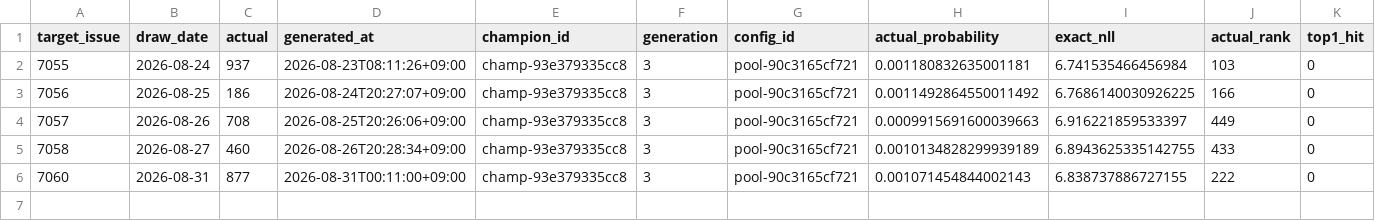
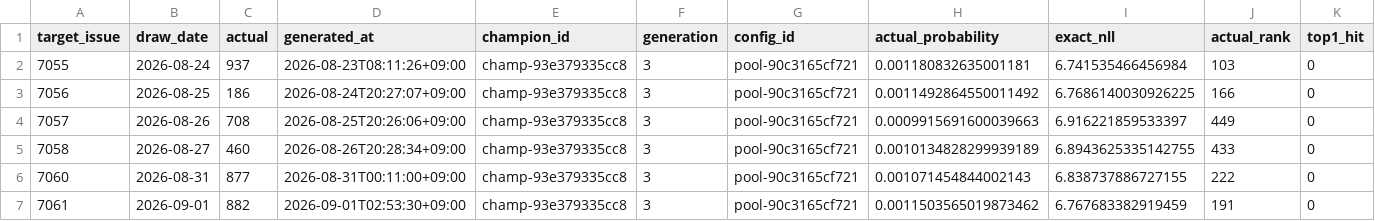
Before and after one commit to Joker7822/Numbers3, a CSV file: predictions/live_purchase_scoreboard.csv, drawn as a sheet; only a part is shown; rows hold the shown columns only; the diff names each change by its address in the sheet, - before the commit and + after, or states it on an @@ line.

```diff
--- a/predictions/live_purchase_scoreboard.csv
+++ b/predictions/live_purchase_scoreboard.csv
+row 7: 7061 | 2026-09-01 | 882 | 2026-09-01T02:53:30+09:00 | champ-93e379335cc8 | 3 | pool-90c3165cf721 | 0.0011503565019873462 | 6.767683382919459 | 191 | 0
```
Also changed, not shown: predictions/live_scoreboard.csv, predictions/numbers3_prediction_latest.csv, 15 other files.
